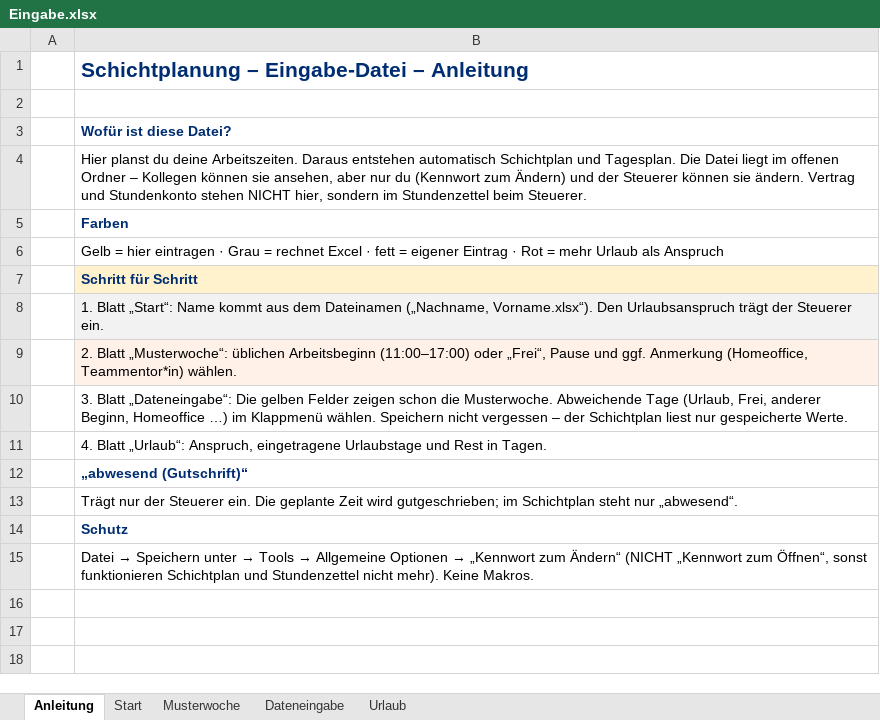
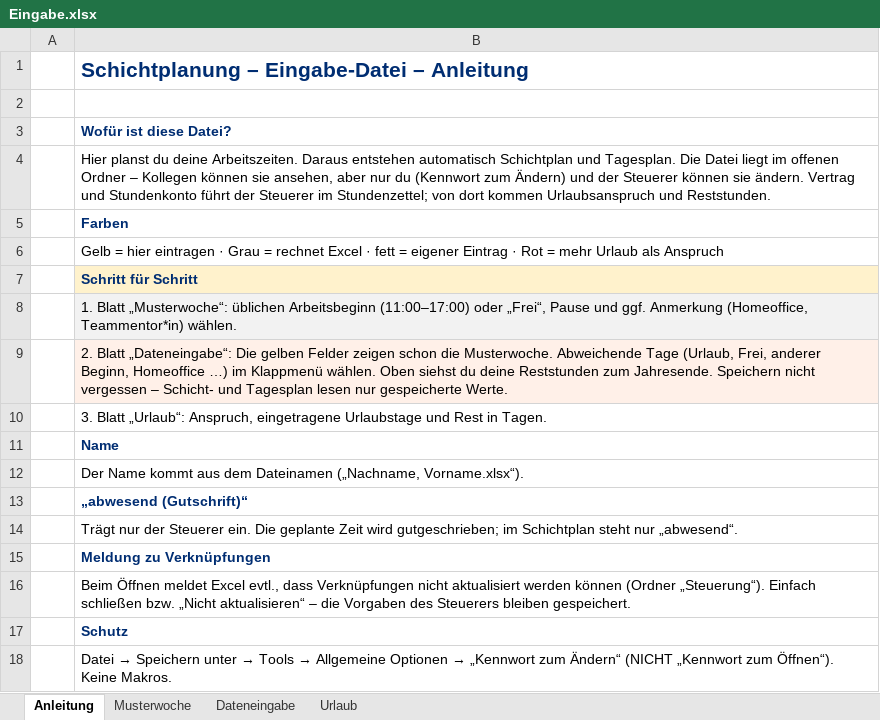
Before and after one commit to marchens1977/Arbeitszeiterfassung, an Excel workbook: excel/vorlagen/Eingabe.xlsx, sheet Anleitung, drawn as a sheet; values as stored, in another font and other column widths than the file's, no borders; addresses are those after the commit; the diff names each change by its address in the sheet, - before the commit and + after, or states it on an @@ line.

```diff
--- a/excel/vorlagen/Eingabe.xlsx (sheet Anleitung)
+++ b/excel/vorlagen/Eingabe.xlsx (sheet Anleitung)
-sheet tab: Start
-B4: …und Stundenkonto stehen NICHT hier, sondern im Stundenzettel beim Steuerer.
+B4: …und Stundenkonto führt der Steuerer im Stundenzettel; von dort kommen Urlaubsanspruch und Reststunden.
-B8: 1. Blatt „Start“: Name kommt aus dem Dateinamen („Nachname, Vorname.xlsx“). Den Urlaubsanspruch trägt der Steuerer ein.
+B8: 1. Blatt „Musterwoche“: üblichen Arbeitsbeginn (11:00–17:00) oder „Frei“, Pause und ggf. Anmerkung (Homeoffice, Teammentor*in) wählen.
-B9: 2. Blatt „Musterwoche“: üblichen Arbeitsbeginn (11:00–17:00) oder „Frei“, Pause und ggf. Anmerkung (Homeoffice, Teammentor*in) wählen.
+B9: 2. Blatt „Dateneingabe“: Die gelben Felder zeigen schon die Musterwoche. Abweichende Tage (Urlaub, Frei, anderer Beginn, Homeoffice …) im Klappmenü wählen. Oben siehst du deine Reststunden zum Jahresende. Speichern nicht vergessen – Schicht- und Tagesplan lesen nur gespeicherte Werte.
-B10: 3. Blatt „Dateneingabe“: Die gelben Felder zeigen schon die Musterwoche. Abweichende Tage (Urlaub, Frei, anderer Beginn, Homeoffice …) im Klappmenü wählen. Speichern nicht vergessen – der Schichtplan liest nur gespeicherte Werte.
+B10: 3. Blatt „Urlaub“: Anspruch, eingetragene Urlaubstage und Rest in Tagen.
-B11: 4. Blatt „Urlaub“: Anspruch, eingetragene Urlaubstage und Rest in Tagen.
+B11: Name
@@ B11 bold: off → on, text colour: black → #002D72 @@
+row 12:  | Der Name kommt aus dem Dateinamen („Nachname, Vorname.xlsx“).
+row 15:  | Meldung zu Verknüpfungen
+row 16:  | Beim Öffnen meldet Excel evtl., dass Verknüpfungen nicht aktualisiert werden können (Ordner „Steuerung“). Einfach schließen bzw. „Nicht aktualisieren“ – die Vorgaben des Steuerers bleiben gespeichert.
-B18: …„Kennwort zum Öffnen“, sonst funktionieren Schichtplan und Stundenzettel nicht mehr). Keine Makros.
+B18: …„Kennwort zum Öffnen“). Keine Makros.
```
Also changed, not shown: sheet Dateneingabe, sheet Urlaub, sheet Musterwoche, hidden cells, excel/vorlagen/Stundenzettel-Vorlage.xlsx, 4 other files.
